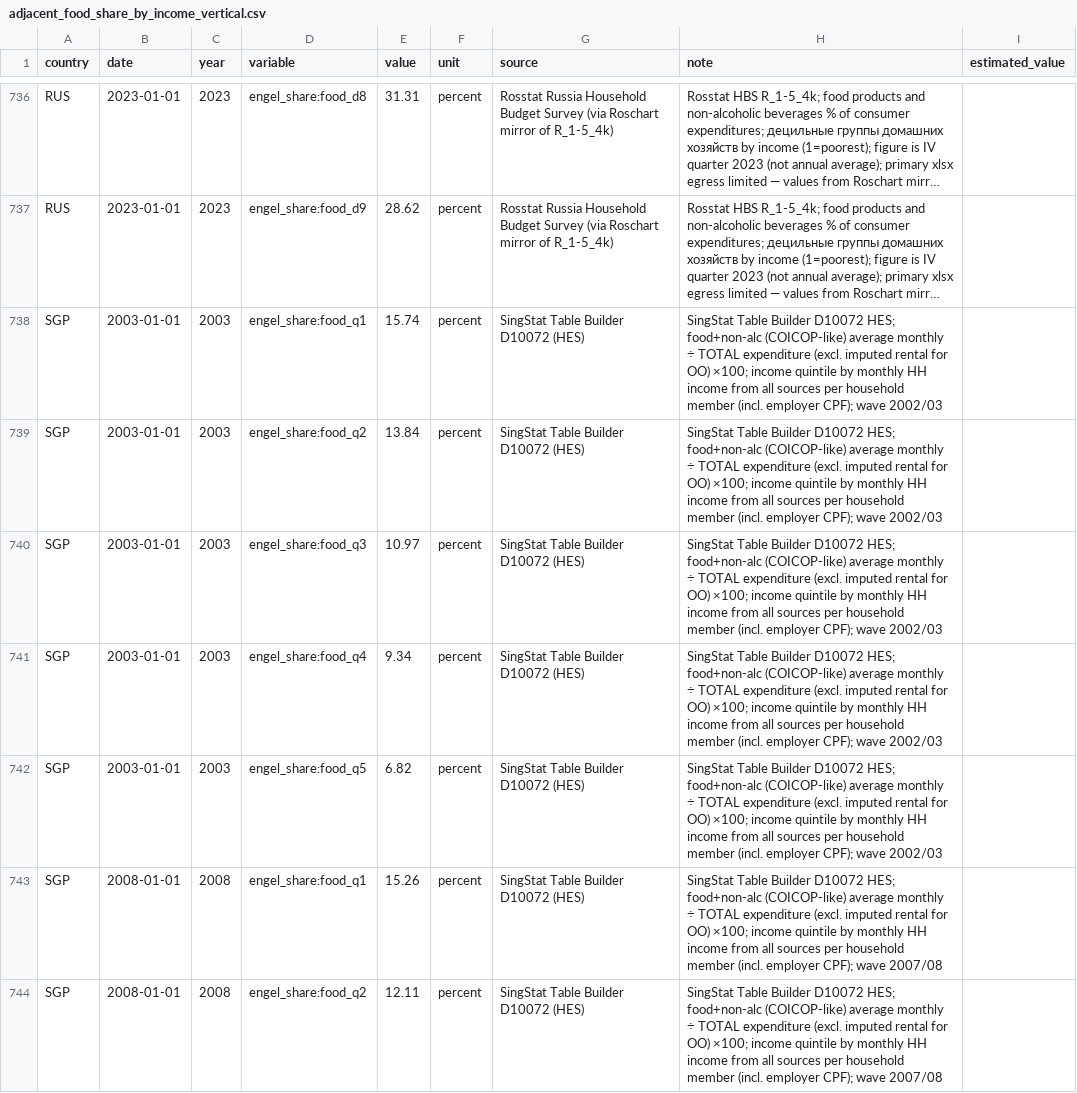
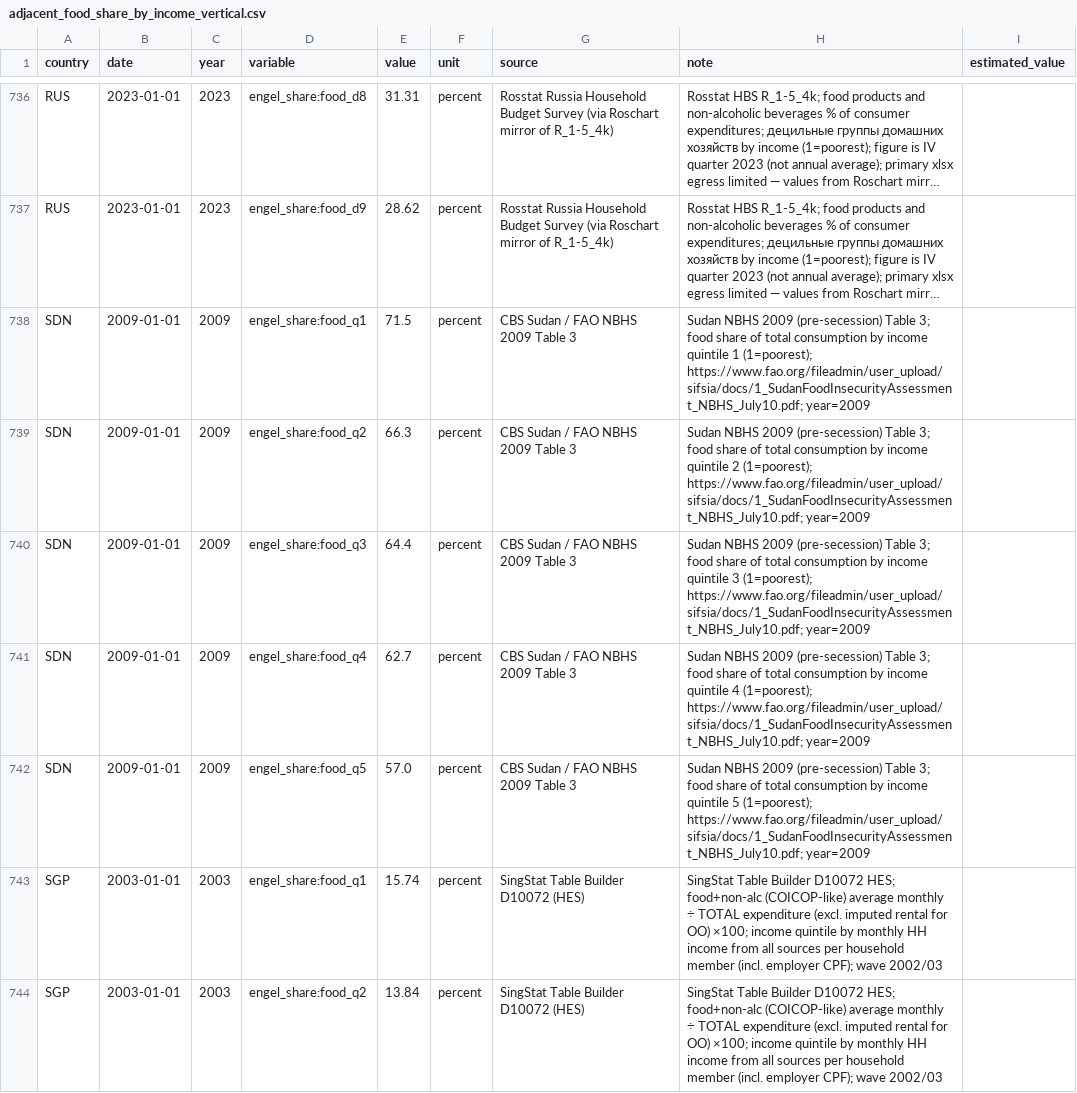
Before and after one commit to myon-bioinformatics/Aoi, a CSV file: research/staple-price-survey/adjacent_food_share_by_income/adjacent_food_share_by_income_vertical.csv, drawn as a sheet; only a part is shown, gaps mark what is left out; the shorter side is filled out with more unchanged rows; long unchanged cells end in …; the diff names each change by its address in the sheet, - before the commit and + after, or states it on an @@ line.

Commit message:
research(staple-price-survey): TLS HIES + SDN NBHS urban-rural (SDN quintiles)
Timor-Leste HIES 2011 food Urban 52.3 / Rural 71.8;
Sudan NBHS 2009 (pre-secession) food Urban 56.4 / Rural 65.7 + q1–q5.

```diff
--- a/research/staple-price-survey/adjacent_food_share_by_income/adjacent_food_share_by_income_vertical.csv
+++ b/research/staple-price-survey/adjacent_food_share_by_income/adjacent_food_share_by_income_vertical.csv
+row 738: SDN | 2009-01-01 | 2009 | engel_share:food_q1 | 71.5 | percent | CBS Sudan / FAO NBHS 2009 Table 3 | Sudan NBHS 2009 (pre-secession) Table 3; food share of total consumption by income quintile 1 (1=poorest); https://www.fao.org/fileadmin/user_upload/sifsia/docs/1_SudanFoodInsecurityAssessment_NBHS_July10.pdf; year=2009
+row 739: SDN | 2009-01-01 | 2009 | engel_share:food_q2 | 66.3 | percent | CBS Sudan / FAO NBHS 2009 Table 3 | Sudan NBHS 2009 (pre-secession) Table 3; food share of total consumption by income quintile 2 (1=poorest); https://www.fao.org/fileadmin/user_upload/sifsia/docs/1_SudanFoodInsecurityAssessment_NBHS_July10.pdf; year=2009
+row 740: SDN | 2009-01-01 | 2009 | engel_share:food_q3 | 64.4 | percent | CBS Sudan / FAO NBHS 2009 Table 3 | Sudan NBHS 2009 (pre-secession) Table 3; food share of total consumption by income quintile 3 (1=poorest); https://www.fao.org/fileadmin/user_upload/sifsia/docs/1_SudanFoodInsecurityAssessment_NBHS_July10.pdf; year=2009
+row 741: SDN | 2009-01-01 | 2009 | engel_share:food_q4 | 62.7 | percent | CBS Sudan / FAO NBHS 2009 Table 3 | Sudan NBHS 2009 (pre-secession) Table 3; food share of total consumption by income quintile 4 (1=poorest); https://www.fao.org/fileadmin/user_upload/sifsia/docs/1_SudanFoodInsecurityAssessment_NBHS_July10.pdf; year=2009
+row 742: SDN | 2009-01-01 | 2009 | engel_share:food_q5 | 57.0 | percent | CBS Sudan / FAO NBHS 2009 Table 3 | Sudan NBHS 2009 (pre-secession) Table 3; food share of total consumption by income quintile 5 (1=poorest); https://www.fao.org/fileadmin/user_upload/sifsia/docs/1_SudanFoodInsecurityAssessment_NBHS_July10.pdf; year=2009
```
Also changed, not shown: research/staple-price-survey/adjacent_food_share_by_income/_coverage_by_country.csv, research/staple-price-survey/adjacent_food_share_urban_rural/_coverage_by_country.csv, 8 other files.
